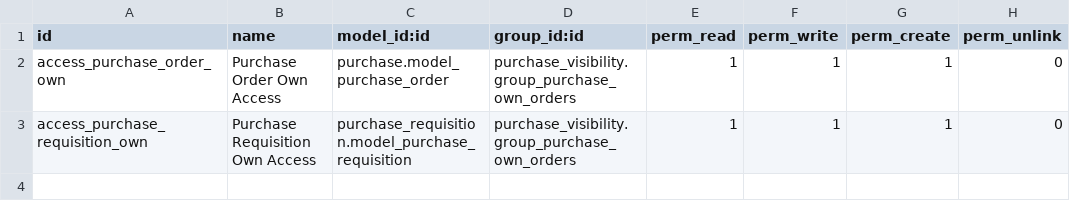
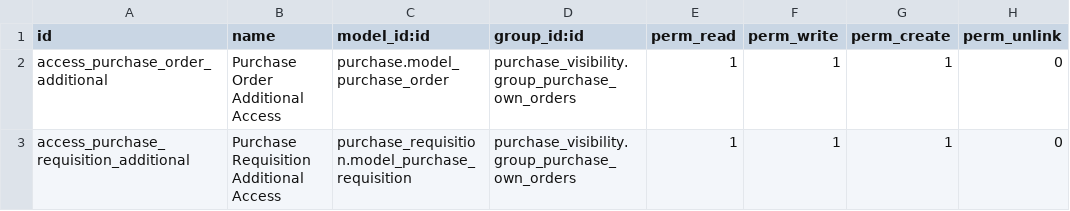
Before and after one commit to antonioqueb/purchase_visibility, a CSV file: security/ir.model.access.csv, drawn as a sheet.

```diff
--- a/security/ir.model.access.csv
+++ b/security/ir.model.access.csv
@@ -1,3 +1,3 @@
 id,name,model_id:id,group_id:id,perm_read,perm_write,perm_create,perm_unlink
-access_purchase_order_own,Purchase Order Own Access,purchase.model_purchase_order,purchase_visibility.group_purchase_own_orders,1,1,1,0
-access_purchase_requisition_own,Purchase Requisition Own Access,purchase_requisition.model_purchase_requisition,purchase_visibility.group_purchase_own_orders,1,1,1,0
+access_purchase_order_additional,Purchase Order Additional Access,purchase.model_purchase_order,purchase_visibility.group_purchase_own_orders,1,1,1,0
+access_purchase_requisition_additional,Purchase Requisition Additional Access,purchase_requisition.model_purchase_requisition,purchase_visibility.group_purchase_own_orders,1,1,1,0
```
Also changed, not shown: 8 other files.
